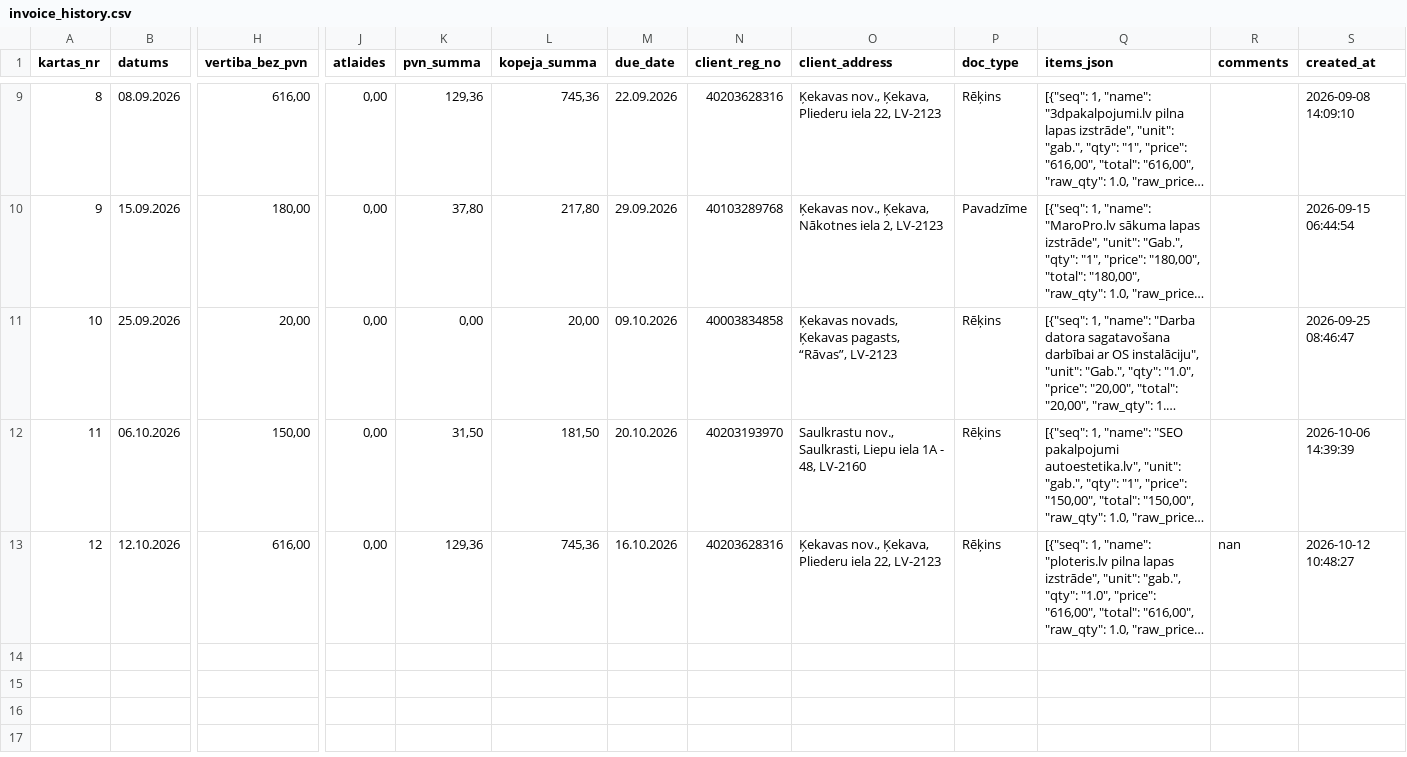
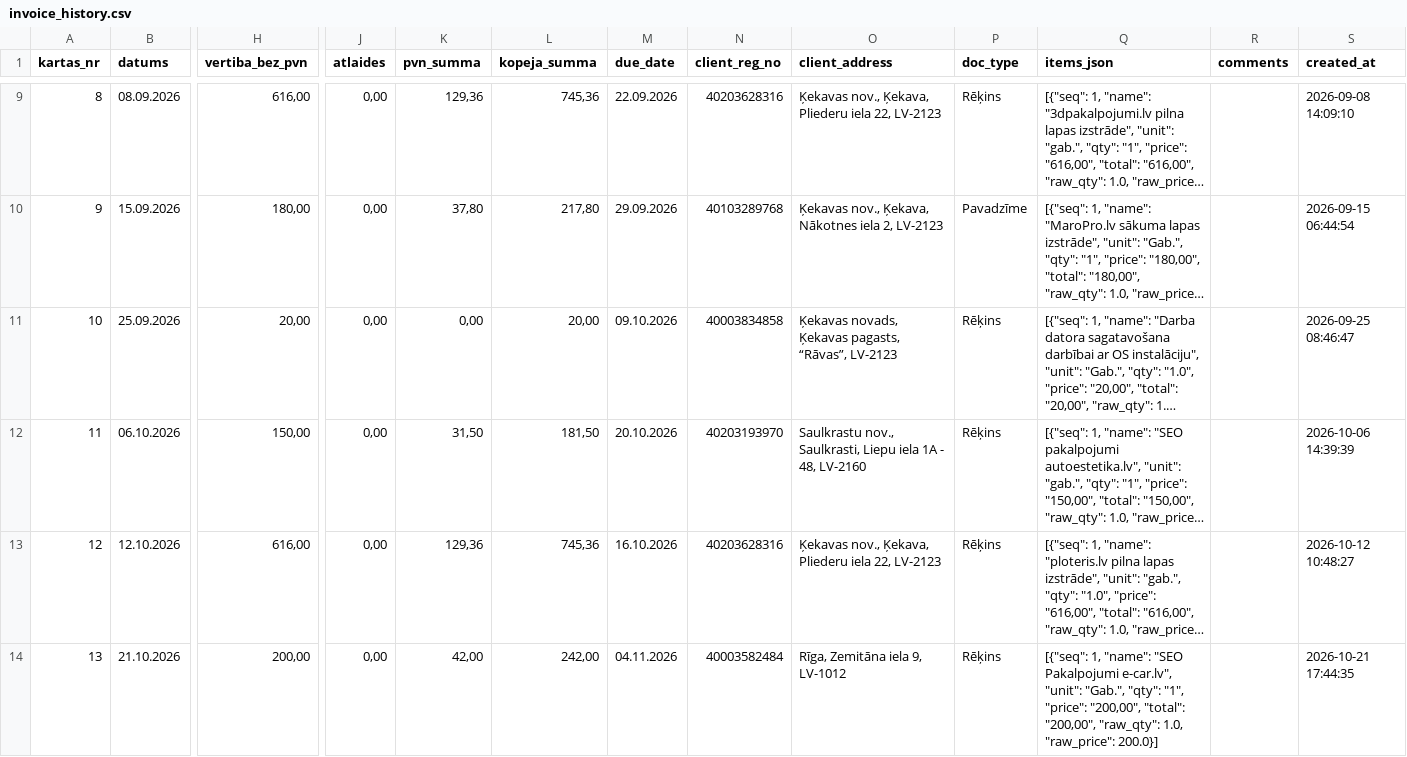
Before and after one commit to Andzhss/LSEO_pavadzimes, a CSV file: LSEO/invoice_history.csv, drawn as a sheet; only a part is shown, gaps mark what is left out; long unchanged cells end in …; rows hold the shown columns only; the diff names each change by its address in the sheet, - before the commit and + after, or states it on an @@ line.

Commit message:
Pievieno LSEO 0027

```diff
--- a/LSEO/invoice_history.csv
+++ b/LSEO/invoice_history.csv
-R13 (comments): nan
+R13 (comments): (empty)
+row 14: 13 | 21.10.2026 | 200,00 | 0,00 | 42,00 | 242,00 | 04.11.2026 | 40003582484 | Rīga, Zemitāna iela 9, LV-1012 | Rēķins | [{"seq": 1, "name": "SEO Pakalpojumi e-car.lv", "unit": "Gab.", "qty": "1", "price": "200,00", "total": "200,00", "raw_qty": 1.0, "raw_price": 200.0}] |  | 2026-10-21 17:44:35
```
